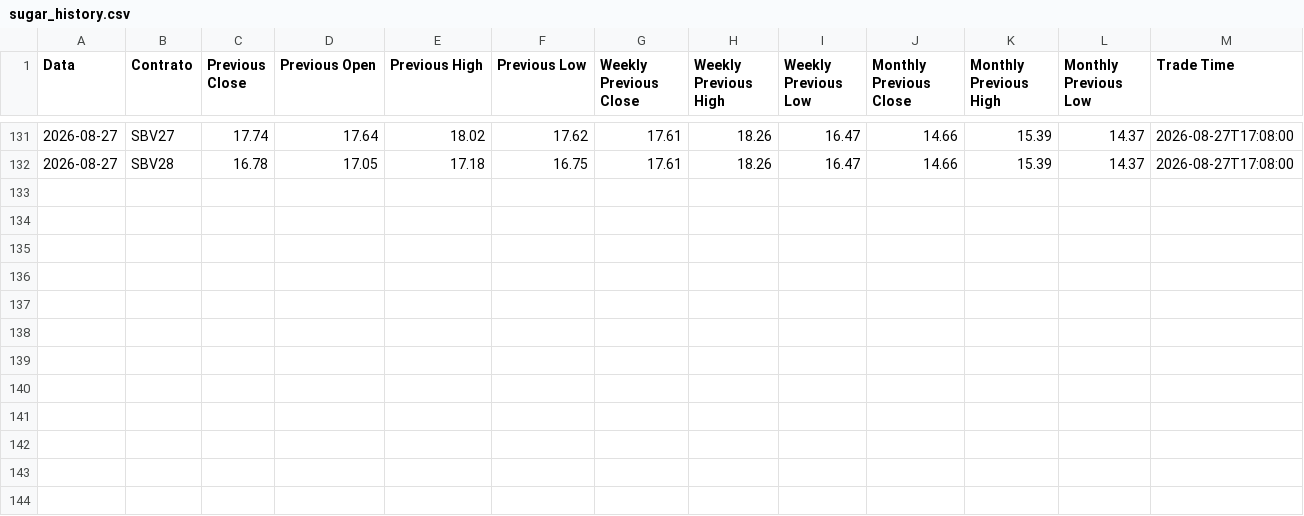
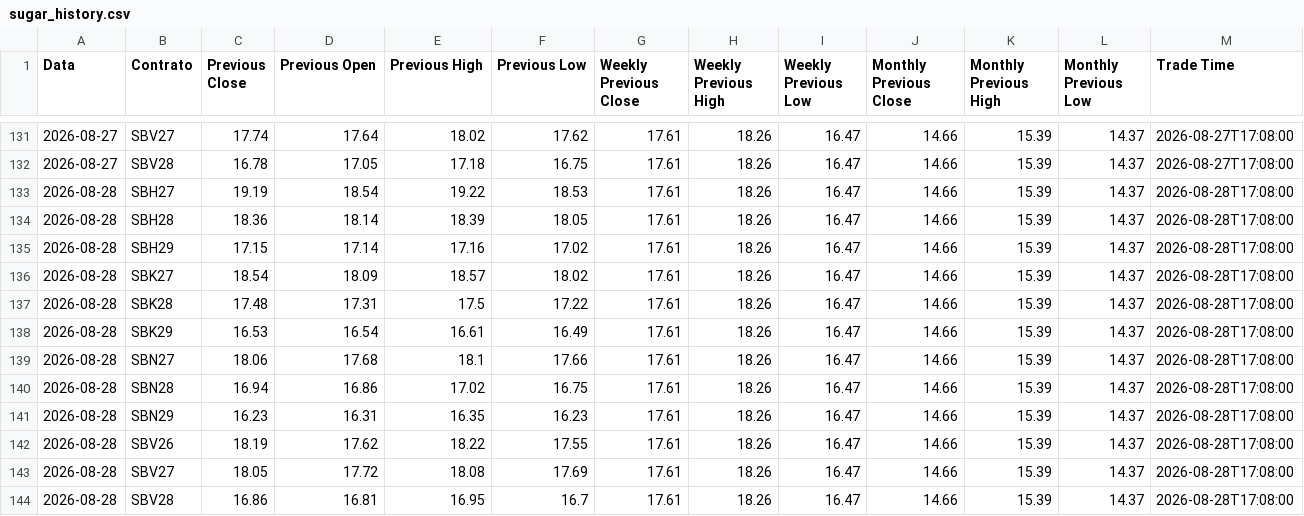
Before and after one commit to joaomissel/market-data-automation, a CSV file: sugar_history.csv, drawn as a sheet; only a part is shown, gaps mark what is left out.

```diff
--- a/sugar_history.csv
+++ b/sugar_history.csv
@@ -132 +132,13 @@ Data,Contrato,Previous Close,Previous Open,Previous High,Previous Low,Weekly Pre
 2026-08-27,SBV28,16.78,17.05,17.18,16.75,17.61,18.26,16.47,14.66,15.39,14.37,2026-08-27T17:08:00
+2026-08-28,SBH27,19.19,18.54,19.22,18.53,17.61,18.26,16.47,14.66,15.39,14.37,2026-08-28T17:08:00
+2026-08-28,SBH28,18.36,18.14,18.39,18.05,17.61,18.26,16.47,14.66,15.39,14.37,2026-08-28T17:08:00
+2026-08-28,SBH29,17.15,17.14,17.16,17.02,17.61,18.26,16.47,14.66,15.39,14.37,2026-08-28T17:08:00
+2026-08-28,SBK27,18.54,18.09,18.57,18.02,17.61,18.26,16.47,14.66,15.39,14.37,2026-08-28T17:08:00
+2026-08-28,SBK28,17.48,17.31,17.5,17.22,17.61,18.26,16.47,14.66,15.39,14.37,2026-08-28T17:08:00
+2026-08-28,SBK29,16.53,16.54,16.61,16.49,17.61,18.26,16.47,14.66,15.39,14.37,2026-08-28T17:08:00
+2026-08-28,SBN27,18.06,17.68,18.1,17.66,17.61,18.26,16.47,14.66,15.39,14.37,2026-08-28T17:08:00
+2026-08-28,SBN28,16.94,16.86,17.02,16.75,17.61,18.26,16.47,14.66,15.39,14.37,2026-08-28T17:08:00
+2026-08-28,SBN29,16.23,16.31,16.35,16.23,17.61,18.26,16.47,14.66,15.39,14.37,2026-08-28T17:08:00
+2026-08-28,SBV26,18.19,17.62,18.22,17.55,17.61,18.26,16.47,14.66,15.39,14.37,2026-08-28T17:08:00
+2026-08-28,SBV27,18.05,17.72,18.08,17.69,17.61,18.26,16.47,14.66,15.39,14.37,2026-08-28T17:08:00
+2026-08-28,SBV28,16.86,16.81,16.95,16.7,17.61,18.26,16.47,14.66,15.39,14.37,2026-08-28T17:08:00
```
Also changed, not shown: sugar_prices.csv.
